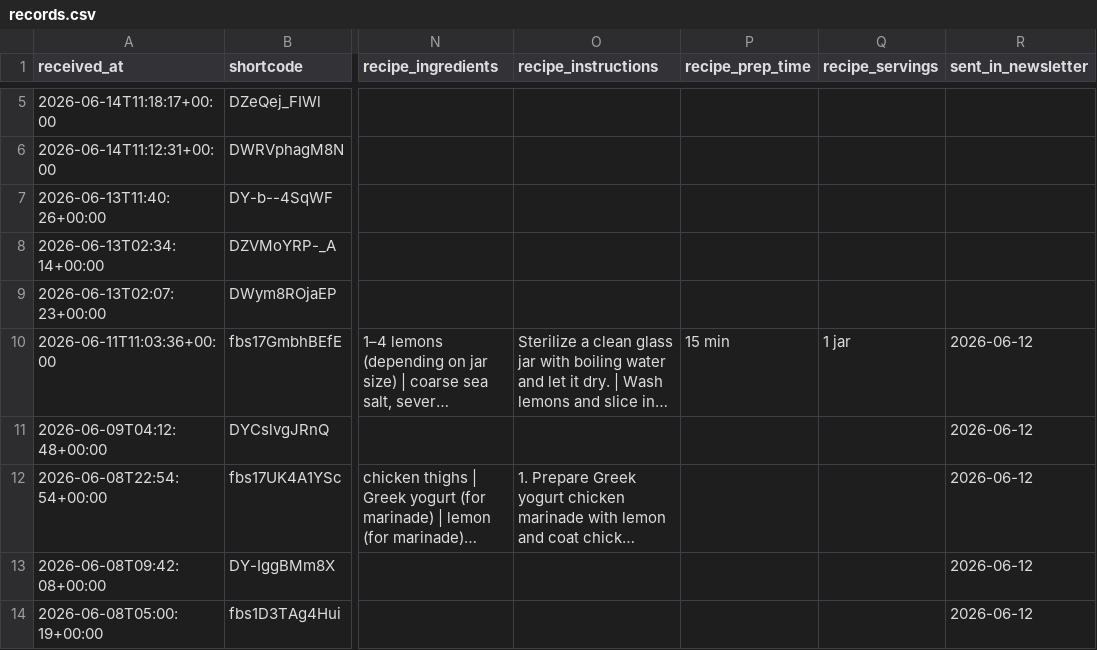
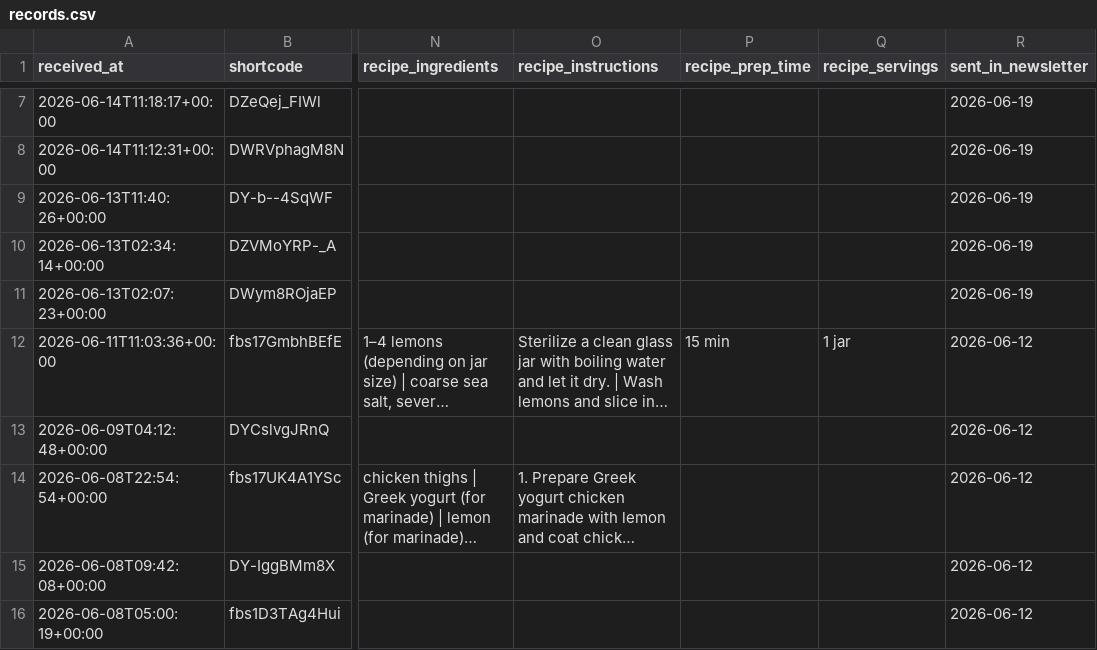
Before and after one commit to zee-go/reelnewsletter, a CSV file: data/records.csv, drawn as a sheet; only a part is shown, gaps mark what is left out; long unchanged cells end in …; addresses are those after the commit; the diff covers the shown part only; the diff names each change by its address in the sheet, - before the commit and + after, or states it on an @@ line.

```diff
--- a/data/records.csv
+++ b/data/records.csv
-R7:R11 (sent_in_newsletter): (empty)
+R7:R11 (sent_in_newsletter): 2026-06-19
```
Also changed, not shown: 2 added rows and 3 edited cells elsewhere in this file, 4 other files.
